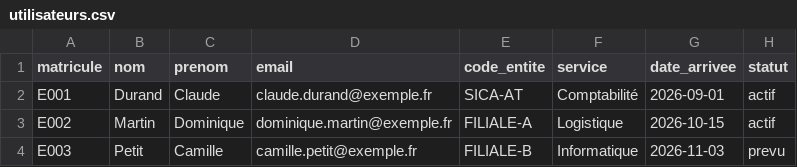
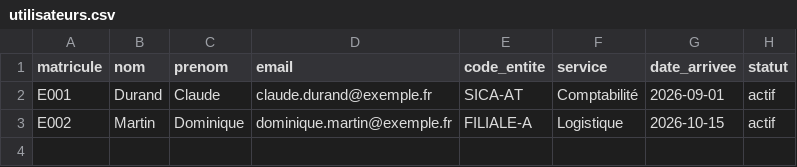
Before and after one commit to Ek8Oxilive/kikan-asset-tracker, a CSV file: import-modeles/utilisateurs.csv, drawn as a sheet; the diff names each change by its address in the sheet, - before the commit and + after, or states it on an @@ line.

```diff
--- a/import-modeles/utilisateurs.csv
+++ b/import-modeles/utilisateurs.csv
-row 4: E003 | Petit | Camille | camille.petit@exemple.fr | FILIALE-B | Informatique | 2026-11-03 | prevu
```
Also changed, not shown: import-modeles/materiel.csv, 14 other files.
